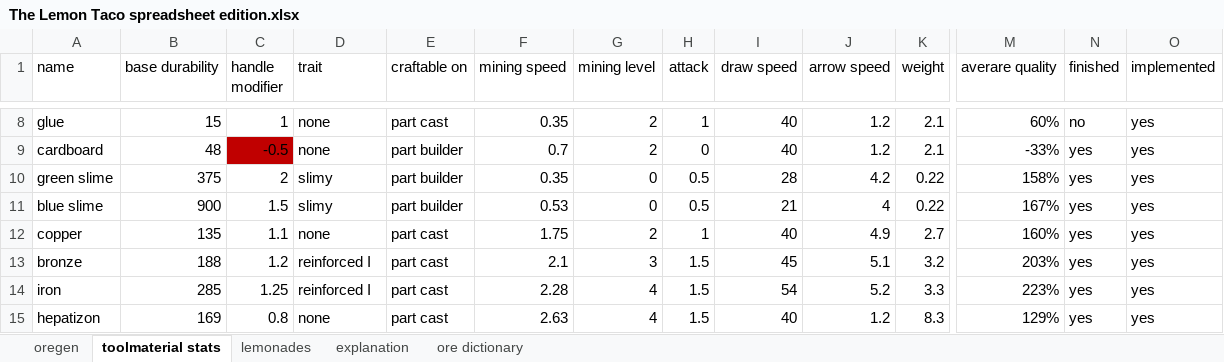
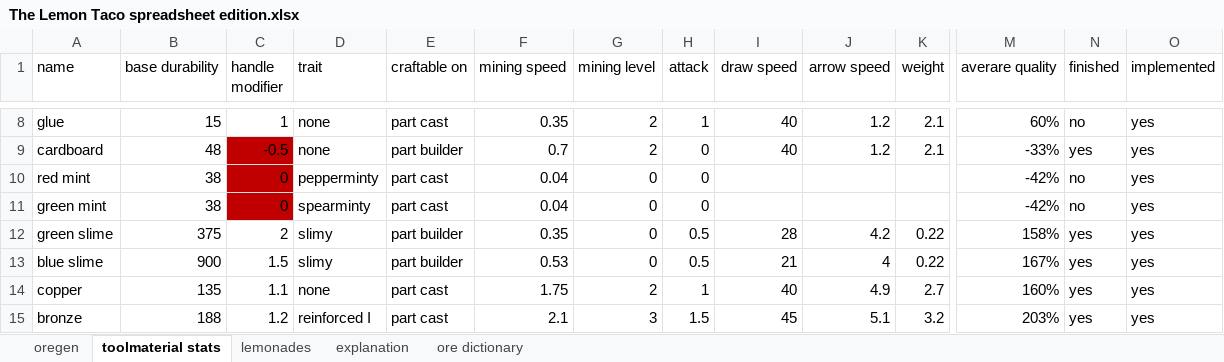
Before and after one commit to RCXcrafter/The-Lemon-Taco, an Excel workbook: The Lemon Taco spreadsheet edition.xlsx, sheet toolmaterial stats, drawn as a sheet; only a part is shown, gaps mark what is left out; the shorter side is filled out with more unchanged rows; values as stored, in another font and other column widths than the file's, no borders; conditional formats not drawn; rows hold the shown columns only; the diff names each change by its address in the sheet, - before the commit and + after, or states it on an @@ line.

Commit message:
add more streaks & update spreadsheet

```diff
--- a/The Lemon Taco spreadsheet edition.xlsx (sheet toolmaterial stats)
+++ b/The Lemon Taco spreadsheet edition.xlsx (sheet toolmaterial stats)
+row 10: red mint | 38 | 0 | pepperminty | part cast | 0.04 | 0 | 0 |  |  |  | -42% | no | yes
+row 11: green mint | 38 | 0 | spearminty | part cast | 0.04 | 0 | 0 |  |  |  | -42% | no | yes
```
Also changed, not shown: sheet explanation, 6 other files.
